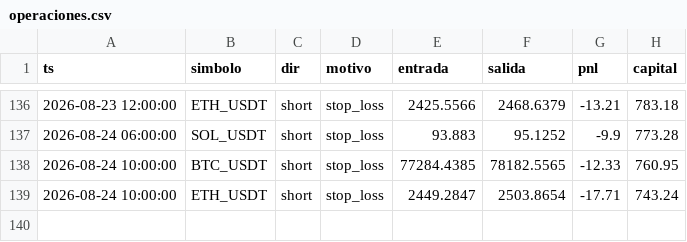
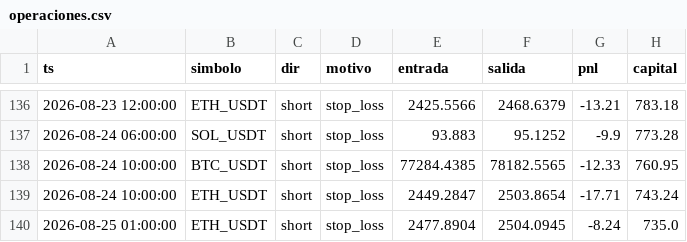
Before and after one commit to ccccarloswd/crypto-ai-bot, a CSV file: paper_trading/v14/operaciones.csv, drawn as a sheet; only a part is shown, gaps mark what is left out.

```diff
--- a/paper_trading/v14/operaciones.csv
+++ b/paper_trading/v14/operaciones.csv
@@ -139 +139,2 @@ ts,simbolo,dir,motivo,entrada,salida,pnl,capital
 2026-08-24 10:00:00,ETH_USDT,short,stop_loss,2449.2847,2503.8654,-17.71,743.24
+2026-08-25 01:00:00,ETH_USDT,short,stop_loss,2477.8904,2504.0945,-8.24,735.0
```
Also changed, not shown: 5 other files.
